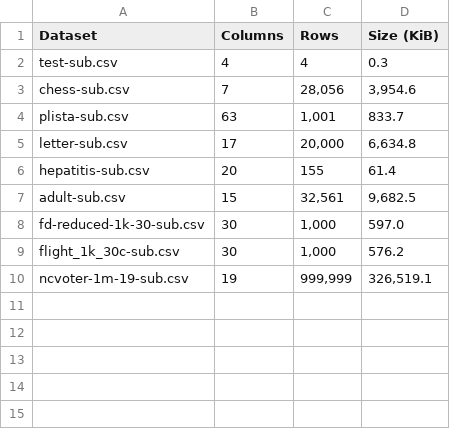
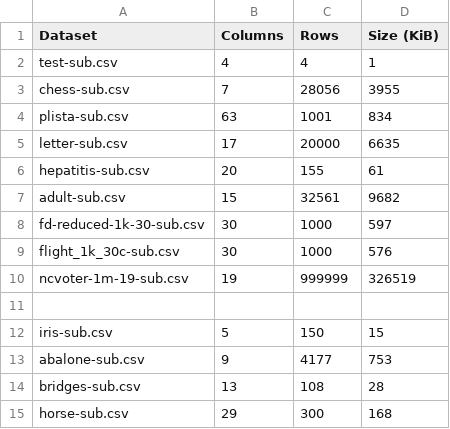
Before and after one commit to CodeLionX/distod, a CSV file: experiments/dataset-details.csv, drawn as a sheet.

Commit message:
fix bug in exp1 for fastod spark and add details about new datasets

```diff
--- a/experiments/dataset-details.csv
+++ b/experiments/dataset-details.csv
@@ -1,10 +1,15 @@
 Dataset,Columns,Rows,Size (KiB)
-test-sub.csv,4,4,0.3
-chess-sub.csv,7,"28,056","3,954.6"
-plista-sub.csv,63,"1,001",833.7
-letter-sub.csv,17,"20,000","6,634.8"
-hepatitis-sub.csv,20,155,61.4
-adult-sub.csv,15,"32,561","9,682.5"
-fd-reduced-1k-30-sub.csv,30,"1,000",597.0
-flight_1k_30c-sub.csv,30,"1,000",576.2
-ncvoter-1m-19-sub.csv,19,"999,999","326,519.1"
+test-sub.csv,4,4,1
+chess-sub.csv,7,28056,3955
+plista-sub.csv,63,1001,834
+letter-sub.csv,17,20000,6635
+hepatitis-sub.csv,20,155,61
+adult-sub.csv,15,32561,9682
+fd-reduced-1k-30-sub.csv,30,1000,597
+flight_1k_30c-sub.csv,30,1000,576
+ncvoter-1m-19-sub.csv,19,999999,326519
+
+iris-sub.csv,5,150,15
+abalone-sub.csv,9,4177,753
+bridges-sub.csv,13,108,28
+horse-sub.csv,29,300,168
```
Also changed, not shown: 1 other file.
